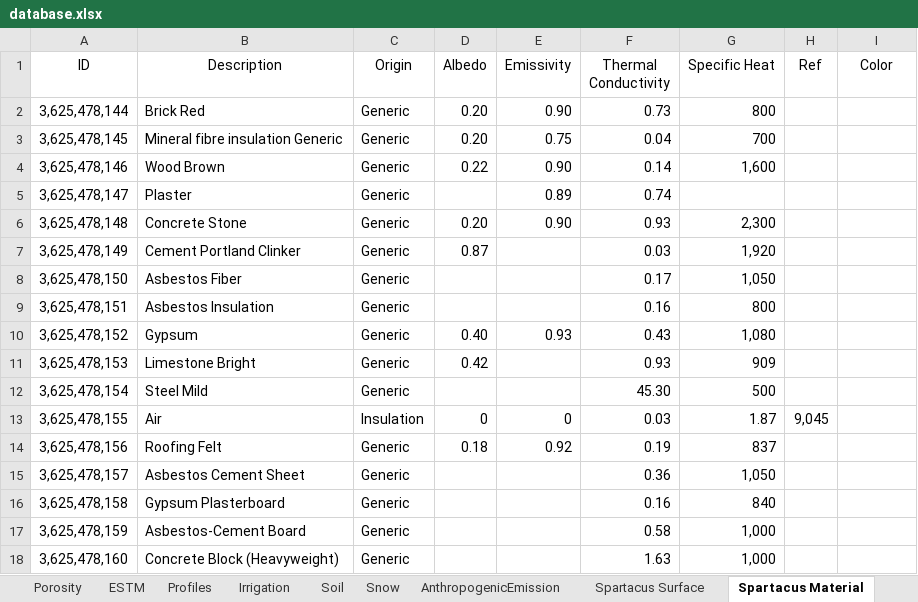
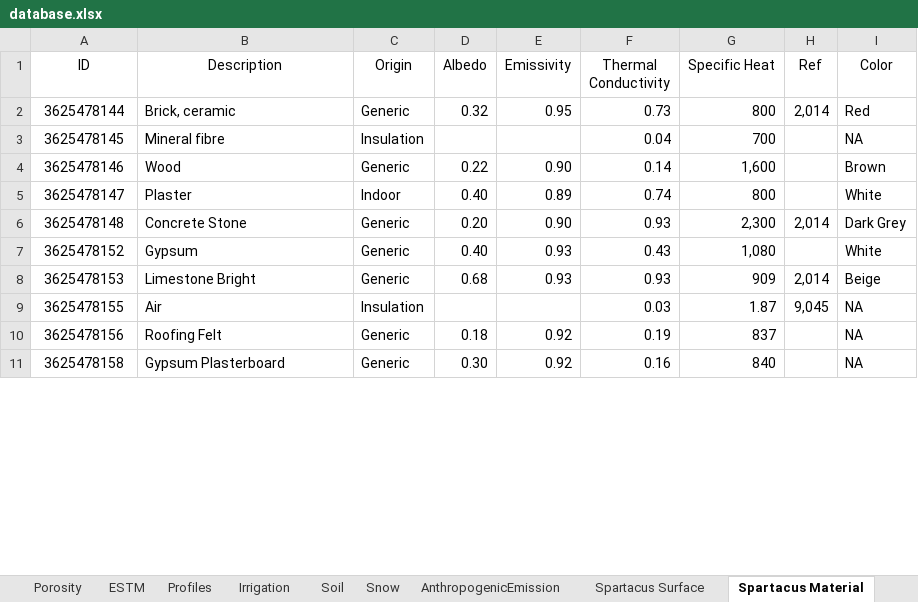
Before and after one commit to gusbacos/suews_prepare_database, an Excel workbook: Input/database.xlsx, sheet Spartacus Material, drawn as a sheet; only a part is shown; values as stored, in another font and other column widths than the file's, no borders; removed rows and columns are numbered as before the commit, all else as after; the diff covers the shown part only; the diff names each change by its address in the sheet, - before the commit and + after, or states it on an @@ line.

```diff
--- a/Input/database.xlsx (sheet Spartacus Material)
+++ b/Input/database.xlsx (sheet Spartacus Material)
-row 2: 3,625,478,144 | Brick Red | Generic | 0.20 | 0.90 | 0.73 | 800
-row 3: 3,625,478,145 | Mineral fibre insulation Generic | Generic | 0.20 | 0.75 | 0.04 | 700
+row 2: 3625478144 | Brick, ceramic | Generic | 0.32 | 0.95 | 0.73 | 800 | 2,014 | Red
+row 3: 3625478145 | Mineral fibre | Insulation |  |  | 0.04 | 700 |  | NA
-A4 (ID): 3,625,478,146
+A4 (ID): 3625478146
-B4 (Description): Wood Brown
+B4 (Description): Wood
-I4 (Color): (empty)
+I4 (Color): Brown
-row 5: 3,625,478,147 | Plaster | Generic |  | 0.89 | 0.74
+row 5: 3625478147 | Plaster | Indoor | 0.40 | 0.89 | 0.74 | 800 |  | White
-A6 (ID): 3,625,478,148
+A6 (ID): 3625478148
-H6 (Ref): (empty)
+H6 (Ref): 2,014
-I6 (Color): (empty)
+I6 (Color): Dark Grey
-row 7: 3,625,478,149 | Cement Portland Clinker | Generic | 0.87 |  | 0.03 | 1,920
-row 8: 3,625,478,150 | Asbestos Fiber | Generic |  |  | 0.17 | 1,050
-row 9: 3,625,478,151 | Asbestos Insulation | Generic |  |  | 0.16 | 800
-A7 (ID): 3,625,478,152
+A7 (ID): 3625478152
-I7 (Color): (empty)
+I7 (Color): White
-row 11: 3,625,478,153 | Limestone Bright | Generic | 0.42 |  | 0.93 | 909
-row 12: 3,625,478,154 | Steel Mild | Generic |  |  | 45.30 | 500
+row 8: 3625478153 | Limestone Bright | Generic | 0.68 | 0.93 | 0.93 | 909 | 2,014 | Beige
-A9 (ID): 3,625,478,155
+A9 (ID): 3625478155
-D9 (Albedo): 0
+D9 (Albedo): (empty)
-E9 (Emissivity): 0
+E9 (Emissivity): (empty)
-I9:I10 (Color): (empty)
+I9:I10 (Color): NA
-A10 (ID): 3,625,478,156
+A10 (ID): 3625478156
-row 15: 3,625,478,157 | Asbestos Cement Sheet | Generic |  |  | 0.36 | 1,050
-A11 (ID): 3,625,478,158
+A11 (ID): 3625478158
-D11 (Albedo): (empty)
+D11 (Albedo): 0.30
-E11 (Emissivity): (empty)
+E11 (Emissivity): 0.92
-I11 (Color): (empty)
+I11 (Color): NA
-row 17: 3,625,478,159 | Asbestos-Cement Board | Generic |  |  | 0.58 | 1,000
-row 18: 3,625,478,160 | Concrete Block (Heavyweight) | Generic |  |  | 1.63 | 1,000
```
Also changed, not shown: 5 added rows, 14 removed rows and 25 edited cells elsewhere in this sheet, sheet Region, sheet Spartacus Surface, sheet Veg, other sheet tabs, 38 other files.
